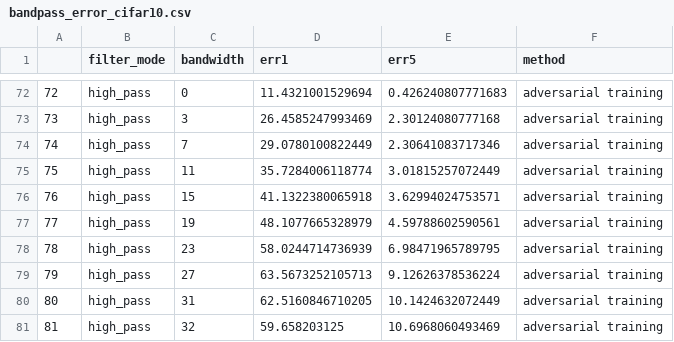
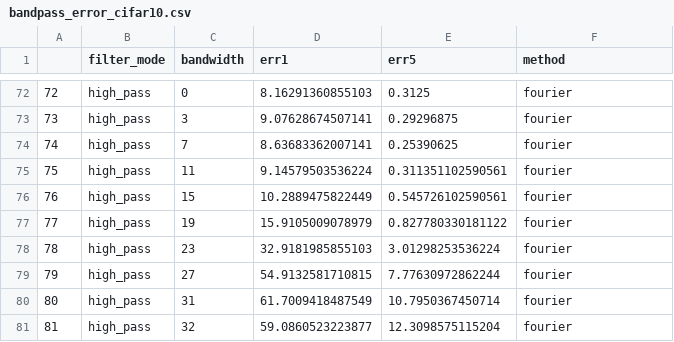
Before and after one commit to gatheluck/pytorch-fourier-analysis, a CSV file: plots/inputs/bandpass_error_cifar10.csv, drawn as a sheet; only a part is shown, gaps mark what is left out; the diff covers the shown part only.

```diff
--- a/plots/inputs/bandpass_error_cifar10.csv
+++ b/plots/inputs/bandpass_error_cifar10.csv
@@ -72,10 +72,10 @@
-72,high_pass,0,11.4321001529694,0.426240807771683,adversarial training
-73,high_pass,3,26.4585247993469,2.30124080777168,adversarial training
-74,high_pass,7,29.0780100822449,2.30641083717346,adversarial training
-75,high_pass,11,35.7284006118774,3.01815257072449,adversarial training
-76,high_pass,15,41.1322380065918,3.62994024753571,adversarial training
-77,high_pass,19,48.1077665328979,4.59788602590561,adversarial training
-78,high_pass,23,58.0244714736939,6.98471965789795,adversarial training
-79,high_pass,27,63.5673252105713,9.12626378536224,adversarial training
-80,high_pass,31,62.5160846710205,10.1424632072449,adversarial training
-81,high_pass,32,59.658203125,10.6968060493469,adversarial training
+72,high_pass,0,8.16291360855103,0.3125,fourier
+73,high_pass,3,9.07628674507141,0.29296875,fourier
+74,high_pass,7,8.63683362007141,0.25390625,fourier
+75,high_pass,11,9.14579503536224,0.311351102590561,fourier
+76,high_pass,15,10.2889475822449,0.545726102590561,fourier
+77,high_pass,19,15.9105009078979,0.827780330181122,fourier
+78,high_pass,23,32.9181985855103,3.01298253536224,fourier
+79,high_pass,27,54.9132581710815,7.77630972862244,fourier
+80,high_pass,31,61.7009418487549,10.7950367450714,fourier
+81,high_pass,32,59.0860523223877,12.3098575115204,fourier
```
Also changed, not shown: 90 edited cells elsewhere in this file, 2 other files.
